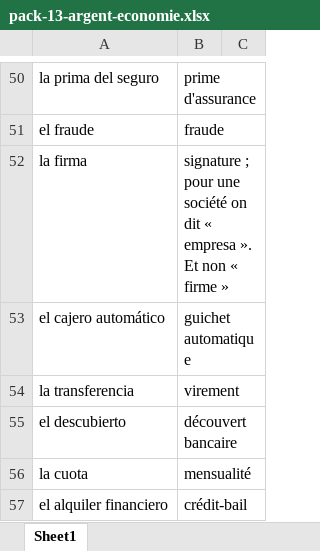
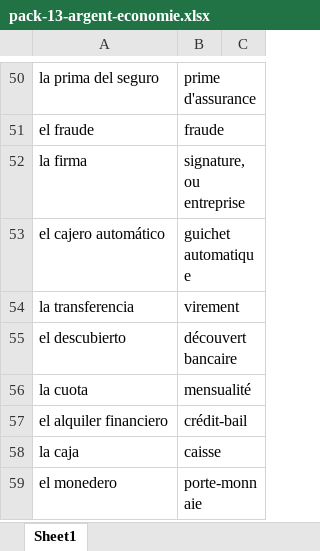
Before and after one commit to neuryoceane-stack/lexia, an Excel workbook: shop-packs/esp/pack-13-argent-economie.xlsx, sheet Sheet1, drawn as a sheet; only a part is shown, gaps mark what is left out; the shorter side is filled out with more unchanged rows; values as stored, in another font and other column widths than the file's, no borders; the diff names each change by its address in the sheet, - before the commit and + after, or states it on an @@ line.

```diff
--- a/shop-packs/esp/pack-13-argent-economie.xlsx (sheet Sheet1)
+++ b/shop-packs/esp/pack-13-argent-economie.xlsx (sheet Sheet1)
-B52: signature ; pour une société on dit « empresa ». Et non « firme »
+B52: signature, ou entreprise
```
Also changed, not shown: 1 other file.
